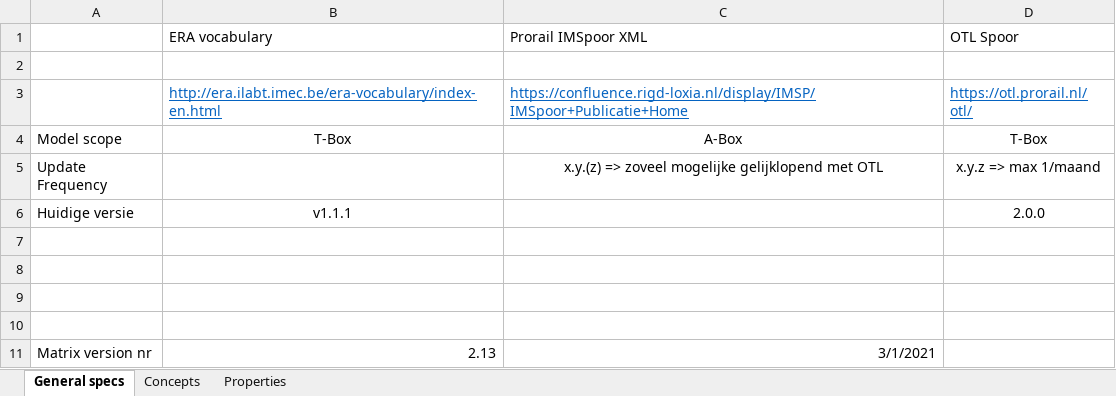
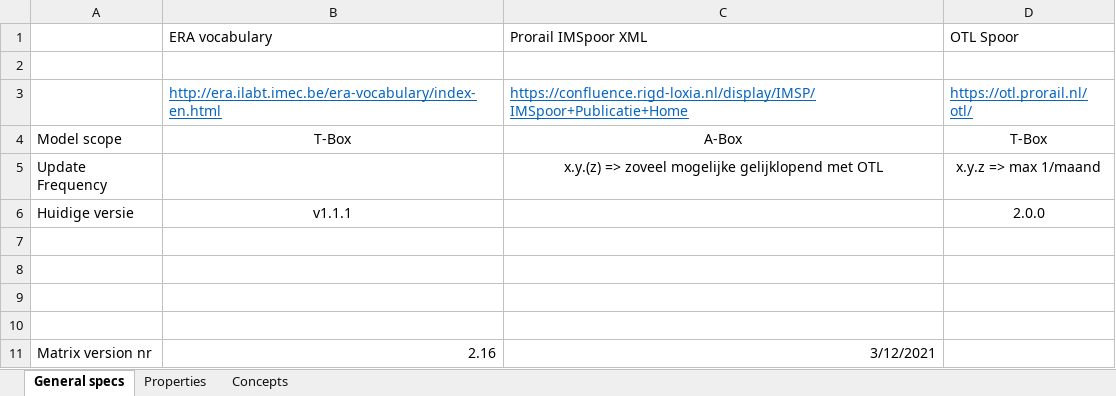
Before and after one commit to julianrojas87/era-models-mindmap, an Excel workbook: QualitativeComparisonMatrix.xlsx, sheet General specs, drawn as a sheet; values as stored, in another font and other column widths than the file's, no borders; the diff names each change by its address in the sheet, - before the commit and + after, or states it on an @@ line.

```diff
--- a/QualitativeComparisonMatrix.xlsx (sheet General specs)
+++ b/QualitativeComparisonMatrix.xlsx (sheet General specs)
@@ sheet tab order changed: General specs | Properties | Concepts @@
-B11: 2.13
+B11: 2.16
-C11: 3/1/2021
+C11: 3/12/2021
```
Also changed, not shown: sheet Concepts, 1 other file.
